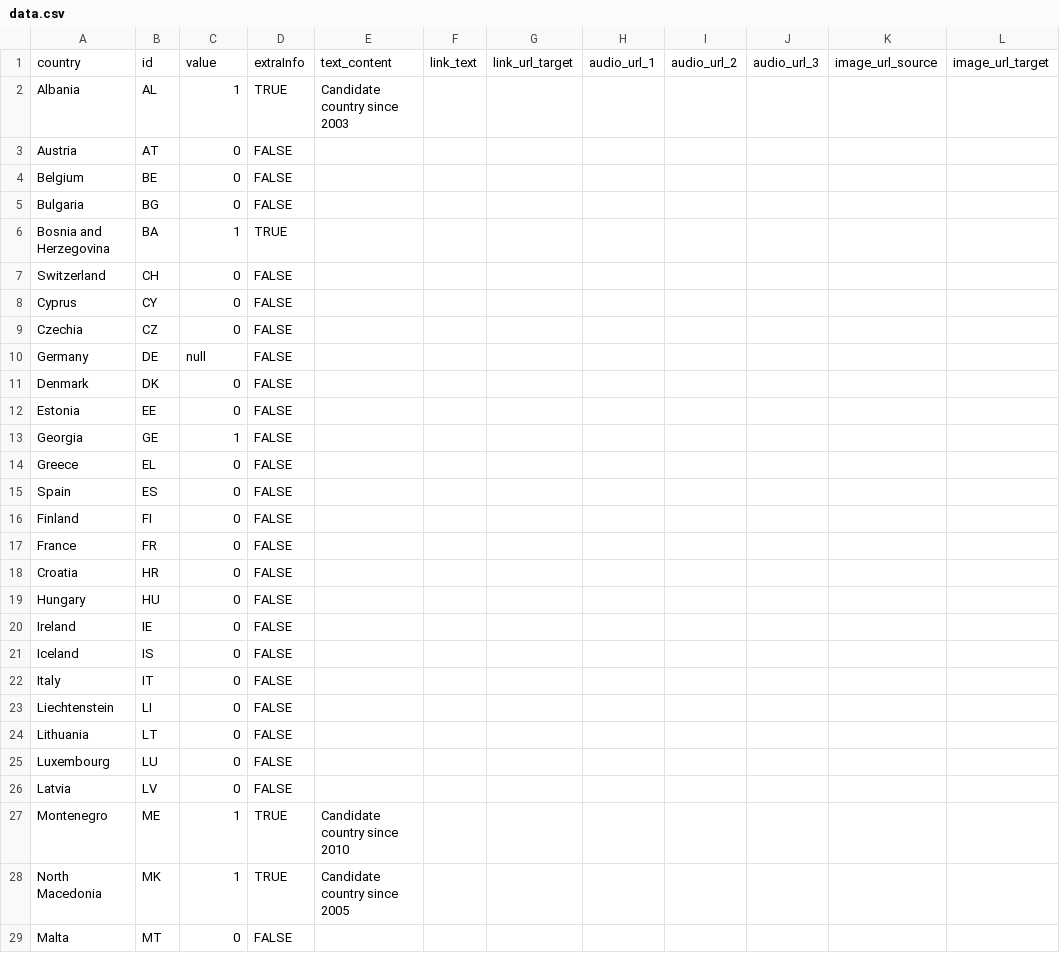
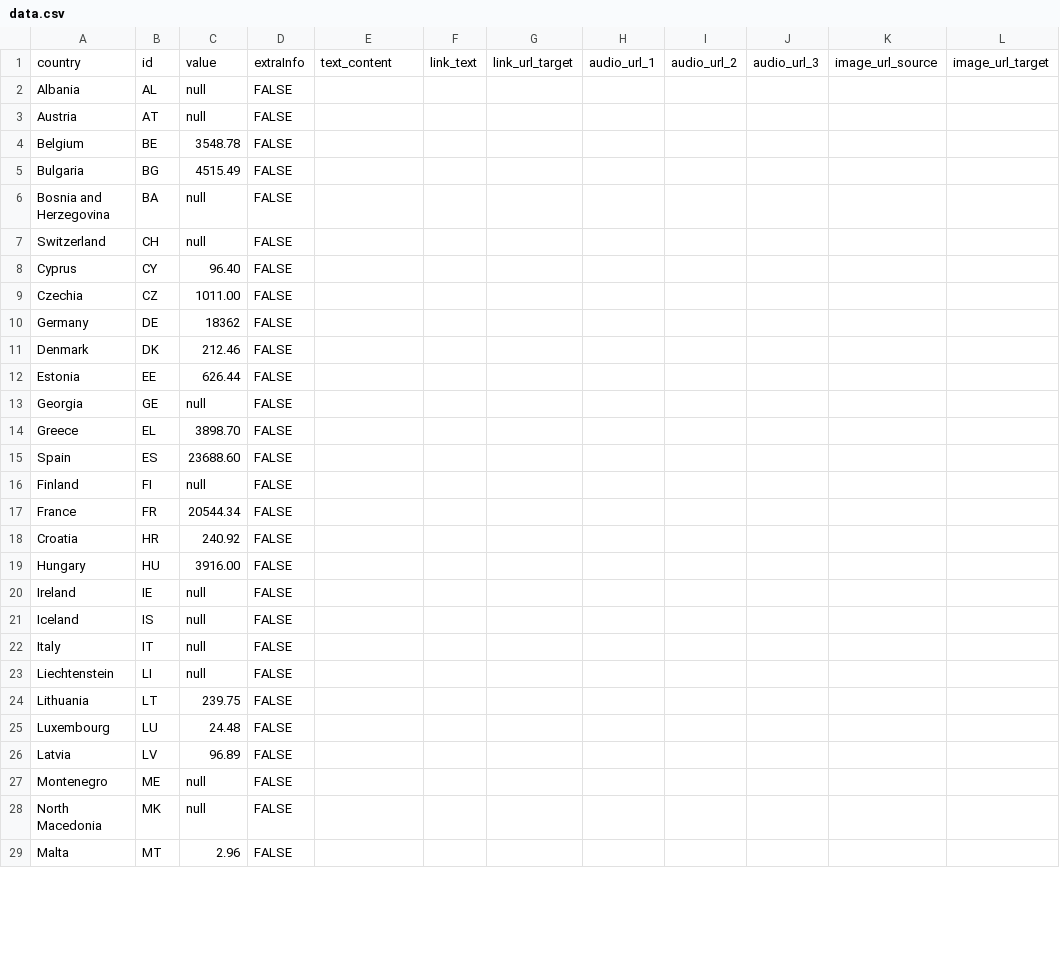
Before and after one commit to EuranetPlus/map-water-use, a CSV file: static/data/thematic/data.csv, drawn as a sheet; only a part is shown; the diff covers the shown part only; the diff names each change by its address in the sheet, - before the commit and + after, or states it on an @@ line.

Commit message:
Update data.csv

```diff
--- a/static/data/thematic/data.csv
+++ b/static/data/thematic/data.csv
-C2: 1
+C2: null
-D2: TRUE
+D2: FALSE
-E2: Candidate country since 2003
+E2: (empty)
-C3: 0
+C3: null
-C4: 0
+C4: 3548.78
-C5: 0
+C5: 4515.49
-C6: 1
+C6: null
-D6: TRUE
+D6: FALSE
-C7: 0
+C7: null
-C8: 0
+C8: 96.40
-C9: 0
+C9: 1011.00
-C10: null
+C10: 18362
-C11: 0
+C11: 212.46
-C12: 0
+C12: 626.44
-C13: 1
+C13: null
-C14: 0
+C14: 3898.70
-C15: 0
+C15: 23688.60
-C16: 0
+C16: null
-C17: 0
+C17: 20544.34
-C18: 0
+C18: 240.92
-C19: 0
+C19: 3916.00
-C20:C23: 0
+C20:C23: null
-C24: 0
+C24: 239.75
-C25: 0
+C25: 24.48
-C26: 0
+C26: 96.89
-C27:C28: 1
+C27:C28: null
-D27:D28: TRUE
+D27:D28: FALSE
-E27: Candidate country since 2010
+E27: (empty)
-E28: Candidate country since 2005
+E28: (empty)
-C29: 0
+C29: 2.96
```
Also changed, not shown: 16 edited cells elsewhere in this file.
